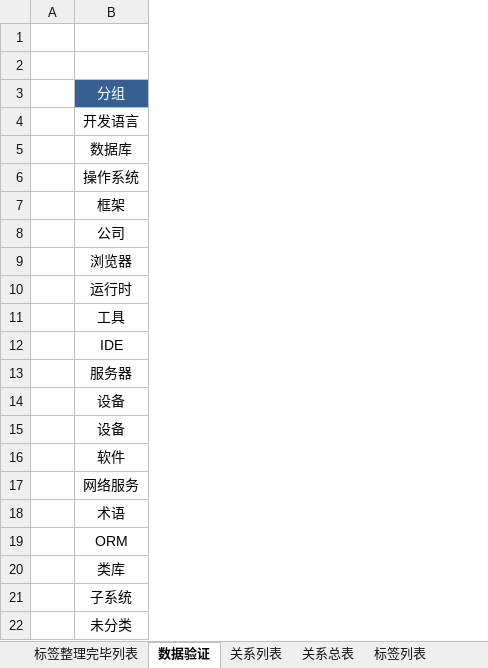
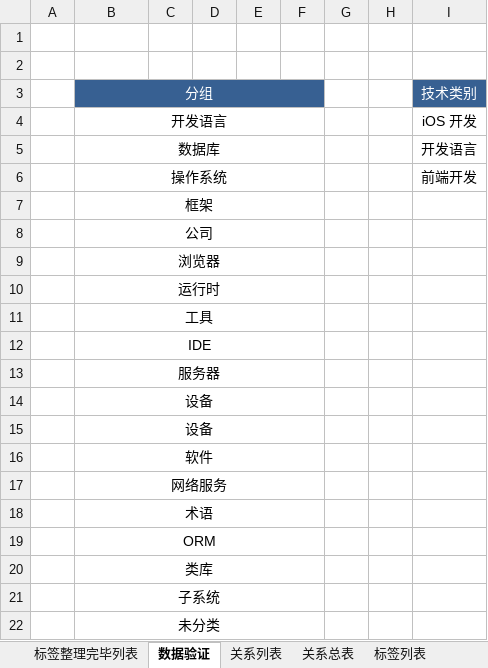
Before and after one commit to codesnippetinfo/CodeSnippet, an Excel workbook: BlogSystem/Document/标签网络整理.xlsm, sheet 数据验证, drawn as a sheet; values as stored, in another font and other column widths than the file's, no borders; the diff names each change by its address in the sheet, - before the commit and + after, or states it on an @@ line.

```diff
--- a/BlogSystem/Document/标签网络整理.xlsm (sheet 数据验证)
+++ b/BlogSystem/Document/标签网络整理.xlsm (sheet 数据验证)
+column C, empty
+column D, empty
+column E, empty
+column F, empty
+column G, empty
+column H, empty
+column I, rows 3-6: 技术类别 | iOS 开发 | 开发语言 | 前端开发
+B3:F3 merged
+B4:F4 merged
+B5:F5 merged
+B6:F6 merged
+B7:F7 merged
+B8:F8 merged
+B9:F9 merged
+B10:F10 merged
+B11:F11 merged
+B12:F12 merged
+B13:F13 merged
+B14:F14 merged
+B15:F15 merged
+B16:F16 merged
+B17:F17 merged
+B18:F18 merged
+B19:F19 merged
+B20:F20 merged
+B21:F21 merged
+B22:F22 merged
```
Also changed, not shown: 7 other files.
